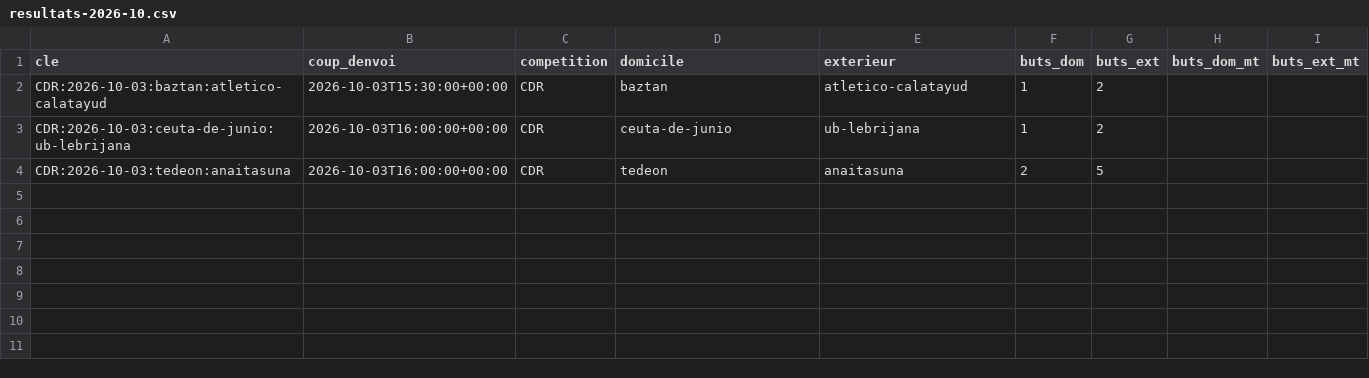
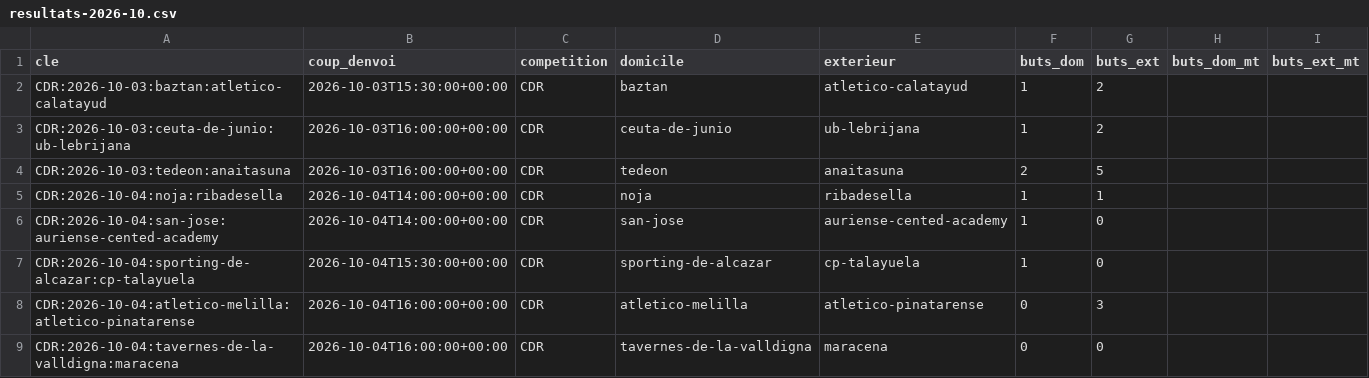
Before and after one commit to Stevy64/Zanalyze-Engine, a CSV file: data/archive/resultats-2026-10.csv, drawn as a sheet; the diff names each change by its address in the sheet, - before the commit and + after, or states it on an @@ line.

```diff
--- a/data/archive/resultats-2026-10.csv
+++ b/data/archive/resultats-2026-10.csv
+row 5: CDR:2026-10-04:noja:ribadesella | 2026-10-04T14:00:00+00:00 | CDR | noja | ribadesella | 1 | 1
+row 6: CDR:2026-10-04:san-jose:auriense-cented-academy | 2026-10-04T14:00:00+00:00 | CDR | san-jose | auriense-cented-academy | 1 | 0
+row 7: CDR:2026-10-04:sporting-de-alcazar:cp-talayuela | 2026-10-04T15:30:00+00:00 | CDR | sporting-de-alcazar | cp-talayuela | 1 | 0
+row 8: CDR:2026-10-04:atletico-melilla:atletico-pinatarense | 2026-10-04T16:00:00+00:00 | CDR | atletico-melilla | atletico-pinatarense | 0 | 3
+row 9: CDR:2026-10-04:tavernes-de-la-valldigna:maracena | 2026-10-04T16:00:00+00:00 | CDR | tavernes-de-la-valldigna | maracena | 0 | 0
```
Also changed, not shown: 1 other file.
